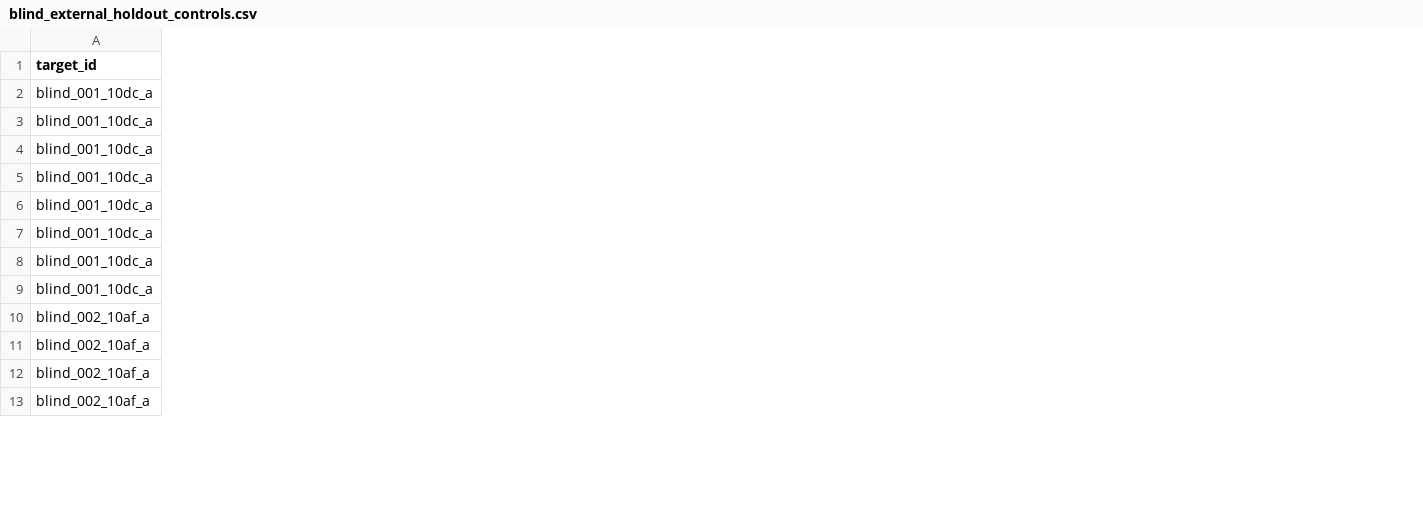
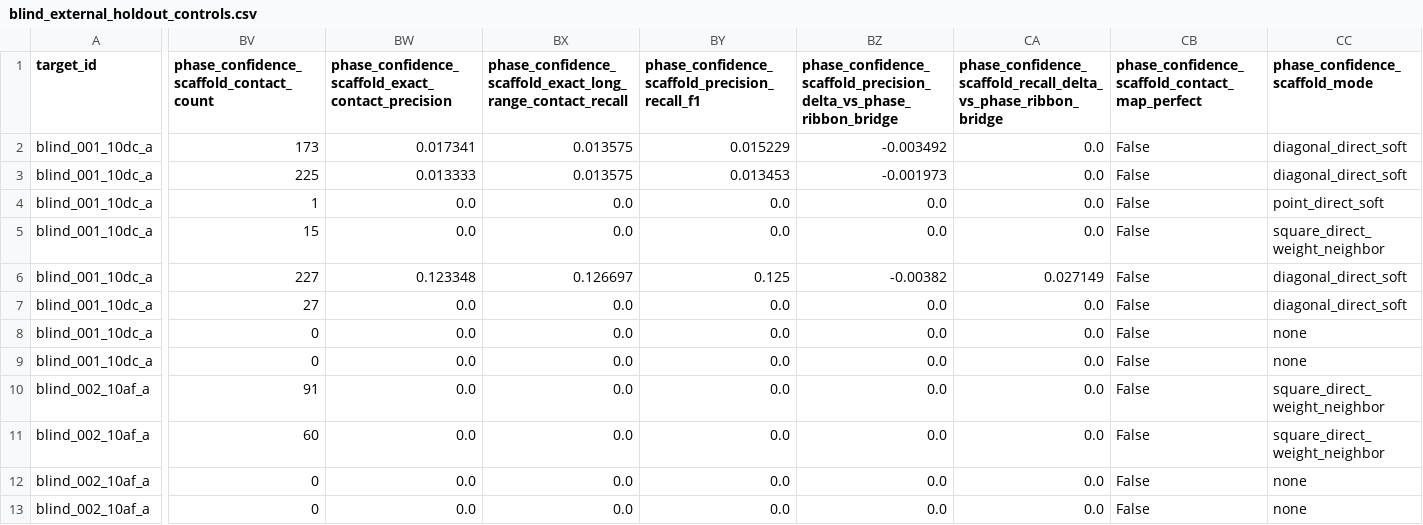
Before and after one commit to DraganaMitova/pharmacotopology, a CSV file: first_contact_clean_pharmacotopology_layer_run/blind_external_holdout_two_target_plmc_v0/blind_external_holdout_controls.csv, drawn as a sheet; only a part is shown, gaps mark what is left out; the diff names each change by its address in the sheet, - before the commit and + after, or states it on an @@ line.

Commit message:
Add phase confidence scaffold batch report

```diff
--- a/first_contact_clean_pharmacotopology_layer_run/blind_external_holdout_two_target_plmc_v0/blind_external_holdout_controls.csv
+++ b/first_contact_clean_pharmacotopology_layer_run/blind_external_holdout_two_target_plmc_v0/blind_external_holdout_controls.csv
+column BV, rows 1-13: phase_confidence_scaffold_contact_count | 173 | 225 | 1 | 15 | 227 | 27 | 0 | 0 | 91 | 60 | 0 | 0
+column BW, rows 1-13: phase_confidence_scaffold_exact_contact_precision | 0.017341 | 0.013333 | 0.0 | 0.0 | 0.123348 | 0.0 | 0.0 | 0.0 | 0.0 | 0.0 | 0.0 | 0.0
+column BX, rows 1-13: phase_confidence_scaffold_exact_long_range_contact_recall | 0.013575 | 0.013575 | 0.0 | 0.0 | 0.126697 | 0.0 | 0.0 | 0.0 | 0.0 | 0.0 | 0.0 | 0.0
+column BY, rows 1-13: phase_confidence_scaffold_precision_recall_f1 | 0.015229 | 0.013453 | 0.0 | 0.0 | 0.125 | 0.0 | 0.0 | 0.0 | 0.0 | 0.0 | 0.0 | 0.0
+column BZ, rows 1-13: phase_confidence_scaffold_precision_delta_vs_phase_ribbon_bridge | -0.003492 | -0.001973 | 0.0 | 0.0 | -0.00382 | 0.0 | 0.0 | 0.0 | 0.0 | 0.0 | 0.0 | 0.0
+column CA, rows 1-13: phase_confidence_scaffold_recall_delta_vs_phase_ribbon_bridge | 0.0 | 0.0 | 0.0 | 0.0 | 0.027149 | 0.0 | 0.0 | 0.0 | 0.0 | 0.0 | 0.0 | 0.0
+column CB, rows 1-13: phase_confidence_scaffold_contact_map_perfect | False | False | False | False | False | False | False | False | False | False | False | False
+column CC (phase_confidence_scaffold_mode), rows 2-13: diagonal_direct_soft | diagonal_direct_soft | point_direct_soft | square_direct_weight_neighbor | diagonal_direct_soft | diagonal_direct_soft | none | none | square_direct_weight_neighbor | square_direct_weight_neighbor | none | none
```
Also changed, not shown: first_contact_clean_pharmacotopology_layer_run/blind_external_holdout_two_target_plmc_v0/blind_external_holdout_rows.csv, 2 other files.
